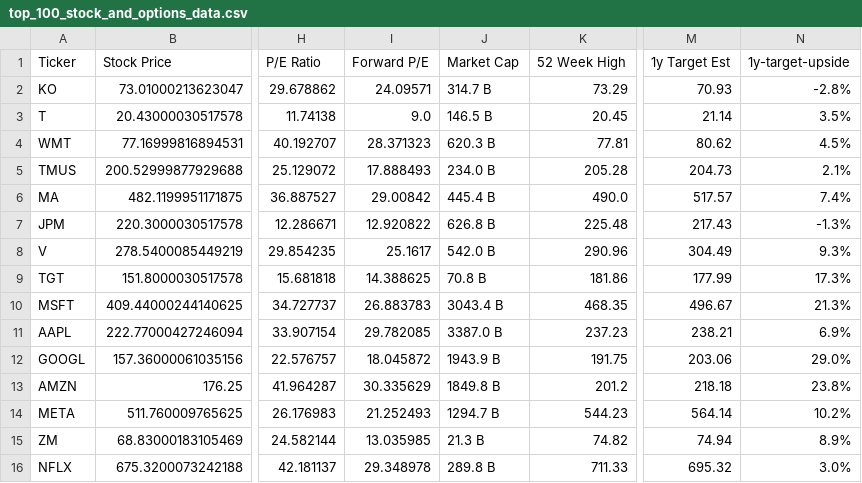
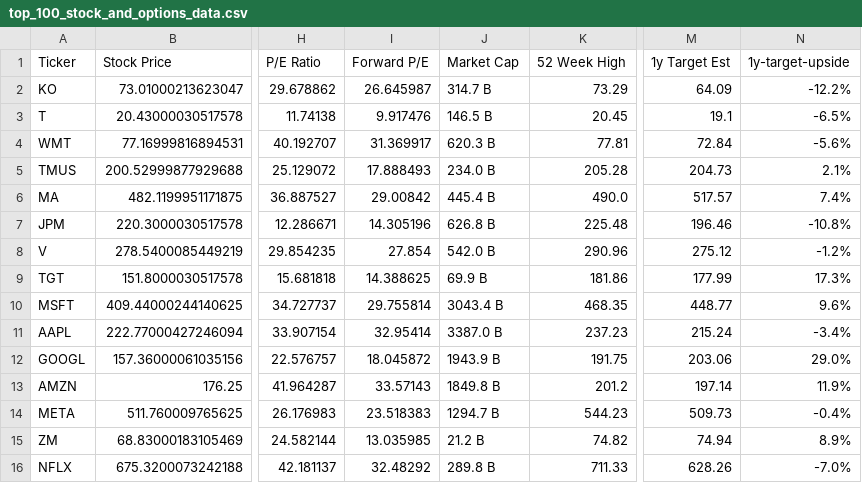
Before and after one commit to dparedesi/Call-Options-values, a CSV file: top_100_stock_and_options_data.csv, drawn as a sheet; only a part is shown, gaps mark what is left out; the diff covers the shown part only; the diff names each change by its address in the sheet, - before the commit and + after, or states it on an @@ line.

Commit message:
Daily update CSV files

```diff
--- a/top_100_stock_and_options_data.csv
+++ b/top_100_stock_and_options_data.csv
-I2 (Forward P/E): 24.09571
+I2 (Forward P/E): 26.645987
-M2 (1y Target Est): 70.93
+M2 (1y Target Est): 64.09
-N2 (1y-target-upside): -2.8%
+N2 (1y-target-upside): -12.2%
-I3 (Forward P/E): 9.0
+I3 (Forward P/E): 9.917476
-M3 (1y Target Est): 21.14
+M3 (1y Target Est): 19.1
-N3 (1y-target-upside): 3.5%
+N3 (1y-target-upside): -6.5%
-I4 (Forward P/E): 28.371323
+I4 (Forward P/E): 31.369917
-M4 (1y Target Est): 80.62
+M4 (1y Target Est): 72.84
-N4 (1y-target-upside): 4.5%
+N4 (1y-target-upside): -5.6%
-I7 (Forward P/E): 12.920822
+I7 (Forward P/E): 14.305196
-M7 (1y Target Est): 217.43
+M7 (1y Target Est): 196.46
-N7 (1y-target-upside): -1.3%
+N7 (1y-target-upside): -10.8%
-I8 (Forward P/E): 25.1617
+I8 (Forward P/E): 27.854
-M8 (1y Target Est): 304.49
+M8 (1y Target Est): 275.12
-N8 (1y-target-upside): 9.3%
+N8 (1y-target-upside): -1.2%
-J9 (Market Cap): 70.8 B
+J9 (Market Cap): 69.9 B
-I10 (Forward P/E): 26.883783
+I10 (Forward P/E): 29.755814
-M10 (1y Target Est): 496.67
+M10 (1y Target Est): 448.77
-N10 (1y-target-upside): 21.3%
+N10 (1y-target-upside): 9.6%
-I11 (Forward P/E): 29.782085
+I11 (Forward P/E): 32.95414
-M11 (1y Target Est): 238.21
+M11 (1y Target Est): 215.24
-N11 (1y-target-upside): 6.9%
+N11 (1y-target-upside): -3.4%
-I13 (Forward P/E): 30.335629
+I13 (Forward P/E): 33.57143
-M13 (1y Target Est): 218.18
+M13 (1y Target Est): 197.14
-N13 (1y-target-upside): 23.8%
+N13 (1y-target-upside): 11.9%
-I14 (Forward P/E): 21.252493
+I14 (Forward P/E): 23.518383
-M14 (1y Target Est): 564.14
+M14 (1y Target Est): 509.73
-N14 (1y-target-upside): 10.2%
+N14 (1y-target-upside): -0.4%
-J15 (Market Cap): 21.3 B
+J15 (Market Cap): 21.2 B
-I16 (Forward P/E): 29.348978
+I16 (Forward P/E): 32.48292
-M16 (1y Target Est): 695.32
+M16 (1y Target Est): 628.26
-N16 (1y-target-upside): 3.0%
+N16 (1y-target-upside): -7.0%
```
Also changed, not shown: 29 edited cells elsewhere in this file.
